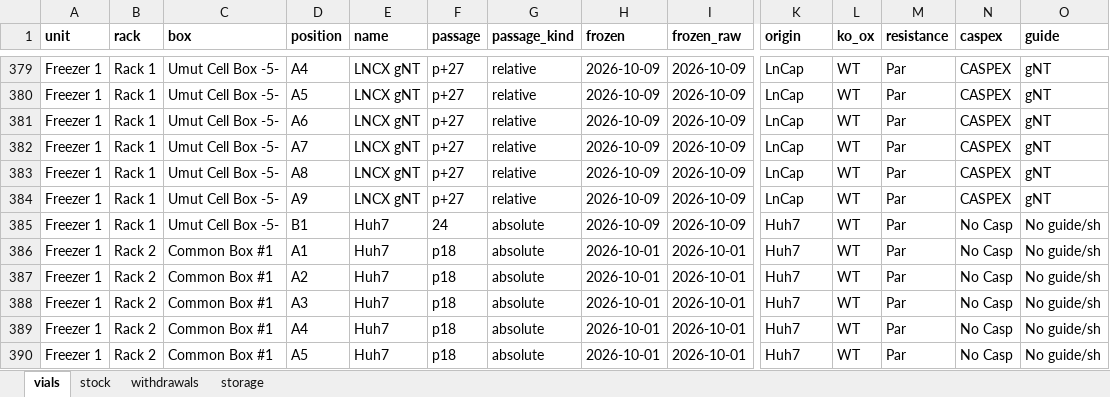
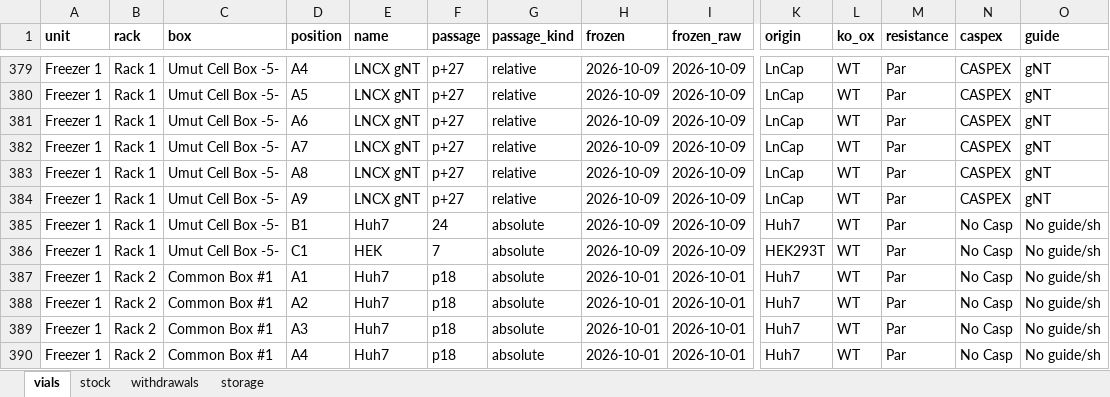
Before and after one commit to ucagiral/cagiral-schedule, an Excel workbook: cellstocks/data/umut.xlsx, sheet vials, drawn as a sheet; only a part is shown, gaps mark what is left out; the shorter side is filled out with more unchanged rows; values as stored, in another font and other column widths than the file's, no borders; rows hold the shown columns only; the diff names each change by its address in the sheet, - before the commit and + after, or states it on an @@ line.

Commit message:
Add 1 × HEK from Umut

```diff
--- a/cellstocks/data/umut.xlsx (sheet vials)
+++ b/cellstocks/data/umut.xlsx (sheet vials)
+row 386: Freezer 1 | Rack 1 | Umut Cell Box -5- | C1 | HEK | 7 | absolute | 2026-10-09 | 2026-10-09 | HEK293T | WT | Par | No Casp | No guide/sh
```
Also changed, not shown: sheet stock, sheet storage, 1 other file.
